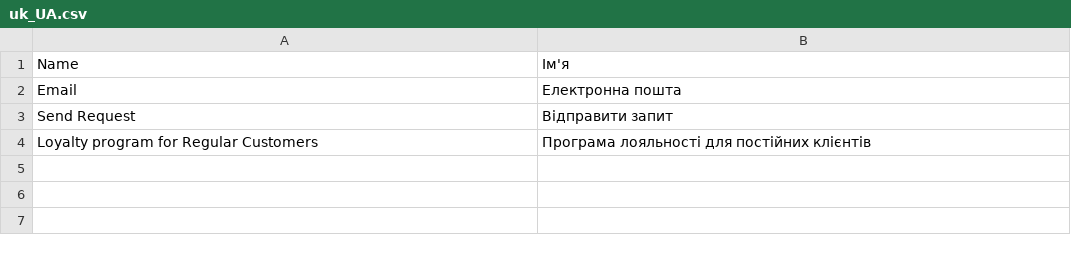
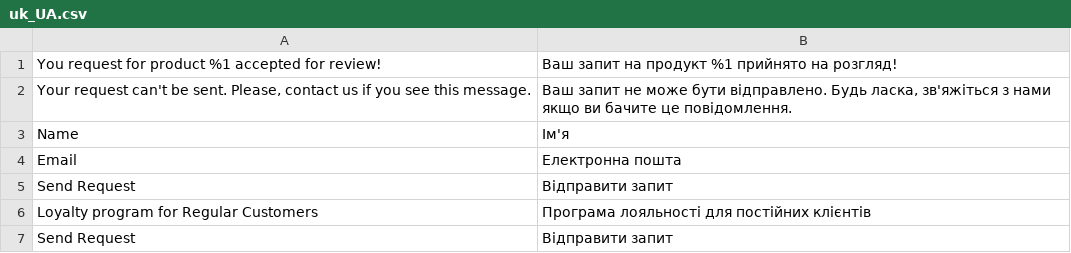
Before and after one commit to NadiiaZlobynets/nadiia-zlobynets-magento, a CSV file: app/code/Nadiiaz/RegularCustomer/i18n/uk_UA.csv, drawn as a sheet.

Commit message:
#6 Form key. DB schema. Data persistence: Implemented saving data to the database without validation

```diff
--- a/app/code/Nadiiaz/RegularCustomer/i18n/uk_UA.csv
+++ b/app/code/Nadiiaz/RegularCustomer/i18n/uk_UA.csv
@@ -1 +1,3 @@
+"You request for product %1 accepted for review!","Ваш запит на продукт %1 прийнято на розгляд!"
+"Your request can't be sent. Please, contact us if you see this message.","Ваш запит не може бути відправлено. Будь ласка, зв'яжіться з нами якщо ви бачите це повідомлення."
 Name,Ім'я
@@ -4 +6,2 @@ Name,Ім'я
 "Loyalty program for Regular Customers","Програма лояльності для постійних клієнтів"
+"Send Request","Відправити запит"
```
Also changed, not shown: 5 other files.
